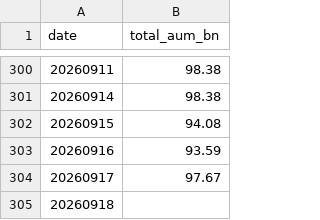
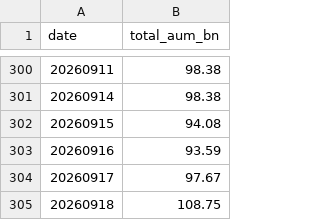
Before and after one commit to matsutoushi/nk225-option-site, a CSV file: data/letf_aum_history.csv, drawn as a sheet; only a part is shown, gaps mark what is left out.

```diff
--- a/data/letf_aum_history.csv
+++ b/data/letf_aum_history.csv
@@ -304,2 +304,2 @@ date,total_aum_bn
 20260917,97.67
-20260918,
+20260918,108.75
```
Also changed, not shown: data/letf_history.csv, data/spx_gex_history.csv, 3 other files.
